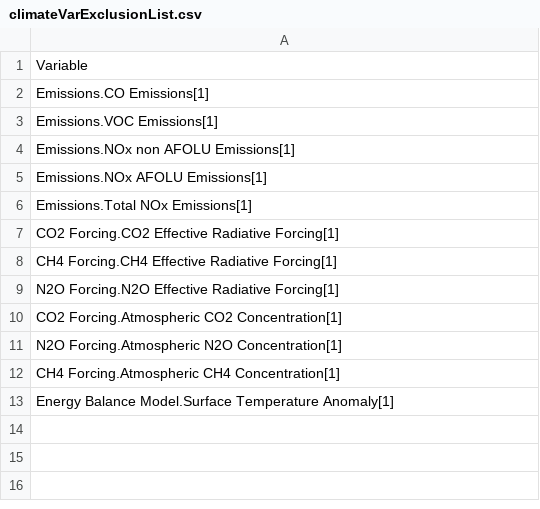
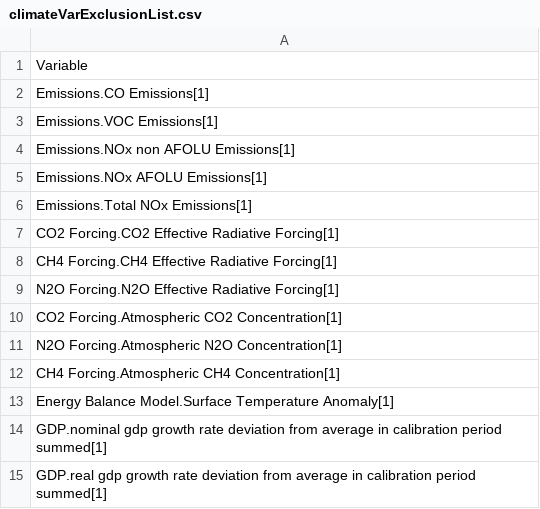
Before and after one commit to BenjaminBlanz/WorldTransFrida-Uncertainty, a CSV file: climateVarExclusionList.csv, drawn as a sheet.

Commit message:
added GDP deviations

```diff
--- a/climateVarExclusionList.csv
+++ b/climateVarExclusionList.csv
@@ -13 +13,3 @@ CH4 Forcing.Atmospheric CH4 Concentration[1]
 Energy Balance Model.Surface Temperature Anomaly[1]
+GDP.nominal gdp growth rate deviation from average in calibration period summed[1]
+GDP.real gdp growth rate deviation from average in calibration period summed[1]
```
